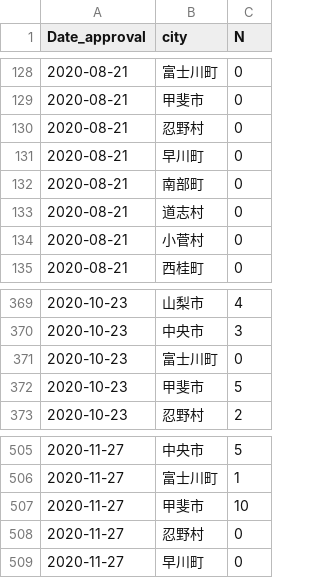
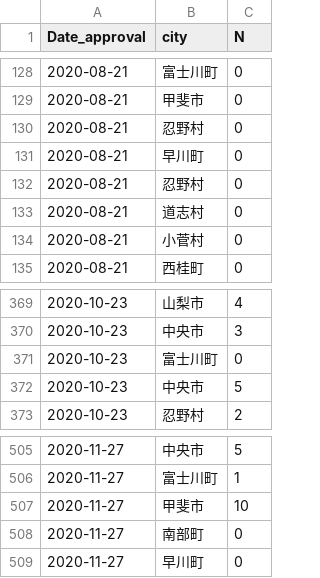
Before and after one commit to jhirota/GZ, a CSV file: 03_build/GZlist/output/GZlist_timeseries.csv, drawn as a sheet; only a part is shown, gaps mark what is left out.

```diff
--- a/03_build/GZlist/output/GZlist_timeseries.csv
+++ b/03_build/GZlist/output/GZlist_timeseries.csv
@@ -131,3 +131,3 @@ Date_approval,city,N
 2020-08-21,早川町,0
-2020-08-21,南部町,0
+2020-08-21,忍野村,0
 2020-08-21,道志村,0
@@ -371,3 +371,3 @@ Date_approval,city,N
 2020-10-23,富士川町,0
-2020-10-23,甲斐市,5
+2020-10-23,中央市,5
 2020-10-23,忍野村,2
@@ -507,3 +507,3 @@ Date_approval,city,N
 2020-11-27,甲斐市,10
-2020-11-27,忍野村,0
+2020-11-27,南部町,0
 2020-11-27,早川町,0
```
Also changed, not shown: 5 other files.
